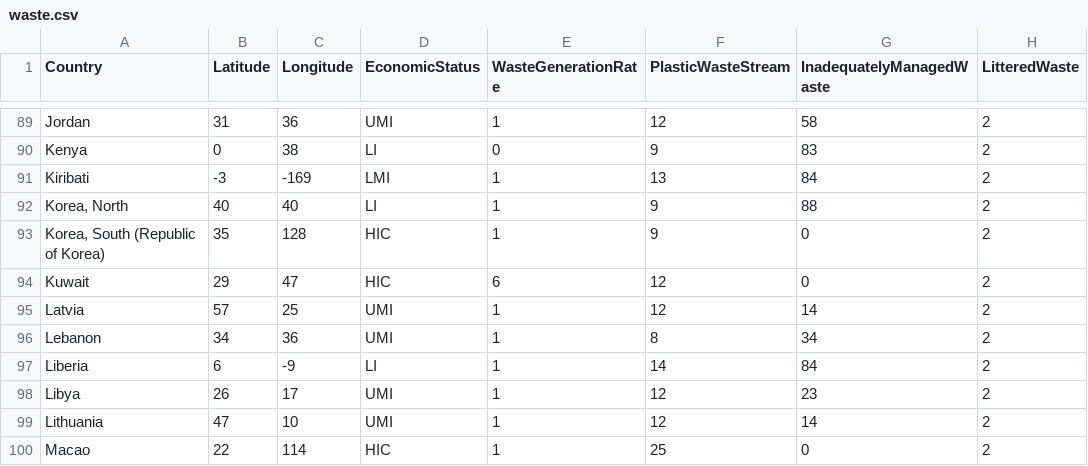
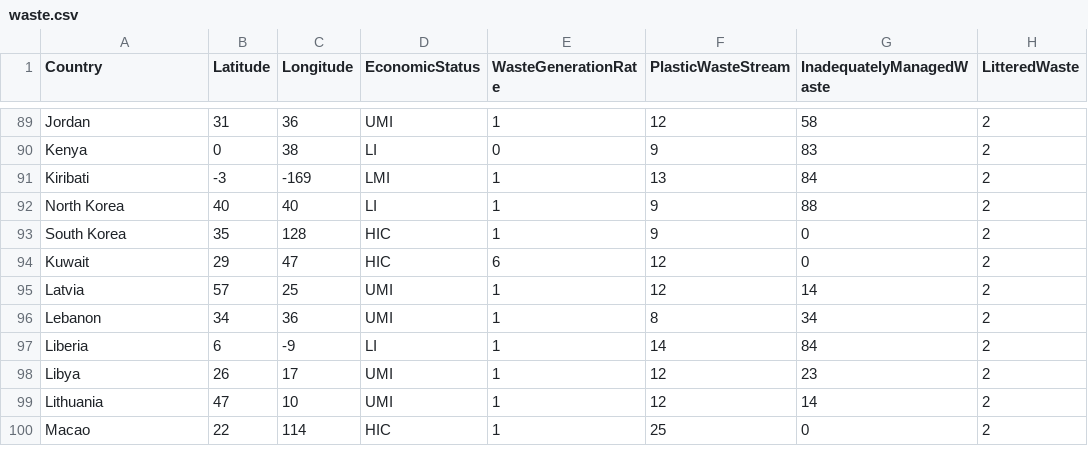
Before and after one commit to angles-d/HackGT8, a CSV file: waste.csv, drawn as a sheet; only a part is shown, gaps mark what is left out; the diff names each change by its address in the sheet, - before the commit and + after, or states it on an @@ line.

Commit message:
Update waste.csv

```diff
--- a/waste.csv
+++ b/waste.csv
-A92 (Country): Korea, North
+A92 (Country): North Korea
-A93 (Country): Korea, South (Republic of Korea)
+A93 (Country): South Korea
```
